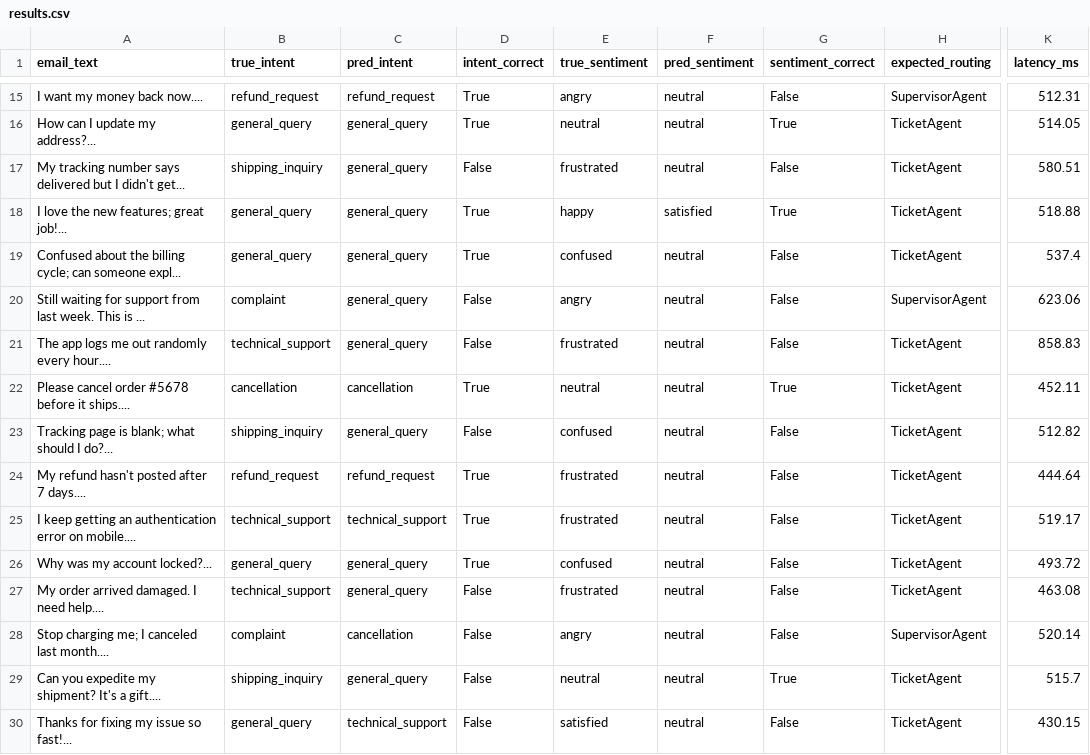
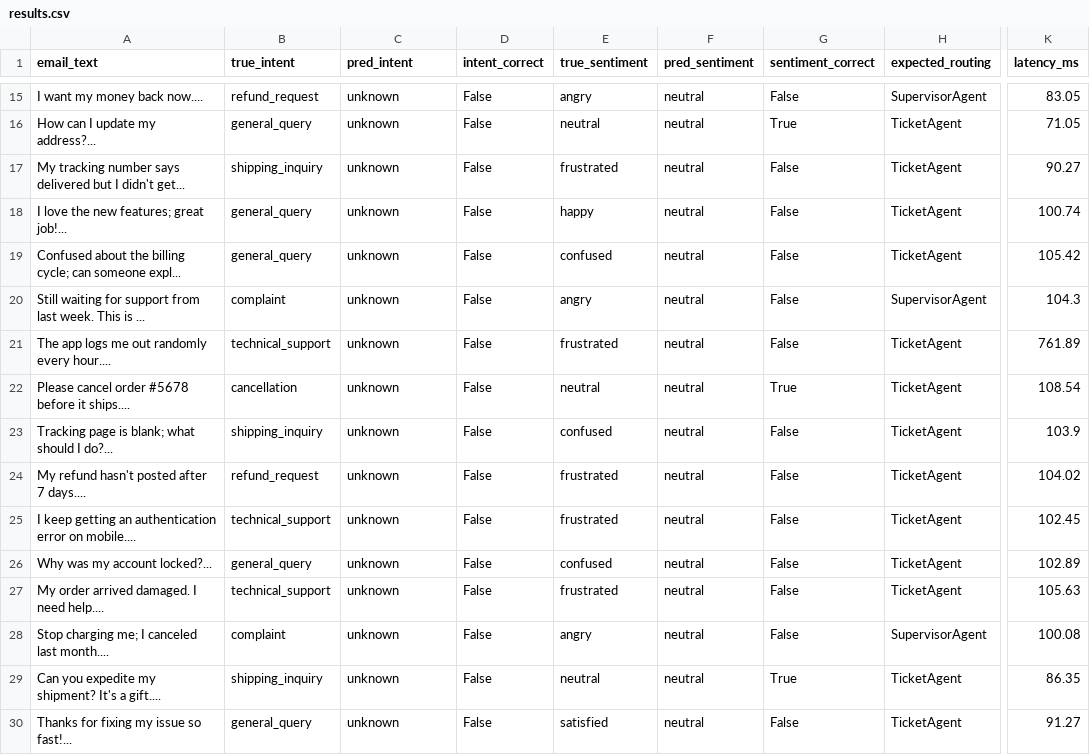
Before and after one commit to jayram-code/ark-agent-agi, a CSV file: evaluation/results.csv, drawn as a sheet; only a part is shown, gaps mark what is left out; the diff covers the shown part only; the diff names each change by its address in the sheet, - before the commit and + after, or states it on an @@ line.

```diff
--- a/evaluation/results.csv
+++ b/evaluation/results.csv
-C15 (pred_intent): refund_request
+C15 (pred_intent): unknown
-D15:D16 (intent_correct): True
+D15:D16 (intent_correct): False
-K15 (latency_ms): 512.31
+K15 (latency_ms): 83.05
-C16:C21 (pred_intent): general_query
+C16:C21 (pred_intent): unknown
-K16 (latency_ms): 514.05
+K16 (latency_ms): 71.05
-K17 (latency_ms): 580.51
+K17 (latency_ms): 90.27
-D18:D19 (intent_correct): True
+D18:D19 (intent_correct): False
-F18 (pred_sentiment): satisfied
+F18 (pred_sentiment): neutral
-G18 (sentiment_correct): True
+G18 (sentiment_correct): False
-K18 (latency_ms): 518.88
+K18 (latency_ms): 100.74
-K19 (latency_ms): 537.4
+K19 (latency_ms): 105.42
-K20 (latency_ms): 623.06
+K20 (latency_ms): 104.3
-K21 (latency_ms): 858.83
+K21 (latency_ms): 761.89
-C22 (pred_intent): cancellation
+C22 (pred_intent): unknown
-D22 (intent_correct): True
+D22 (intent_correct): False
-K22 (latency_ms): 452.11
+K22 (latency_ms): 108.54
-C23 (pred_intent): general_query
+C23 (pred_intent): unknown
-K23 (latency_ms): 512.82
+K23 (latency_ms): 103.9
-C24 (pred_intent): refund_request
+C24 (pred_intent): unknown
-D24:D26 (intent_correct): True
+D24:D26 (intent_correct): False
-K24 (latency_ms): 444.64
+K24 (latency_ms): 104.02
-C25 (pred_intent): technical_support
+C25 (pred_intent): unknown
-K25 (latency_ms): 519.17
+K25 (latency_ms): 102.45
-C26:C27 (pred_intent): general_query
+C26:C27 (pred_intent): unknown
-K26 (latency_ms): 493.72
+K26 (latency_ms): 102.89
-K27 (latency_ms): 463.08
+K27 (latency_ms): 105.63
-C28 (pred_intent): cancellation
+C28 (pred_intent): unknown
-K28 (latency_ms): 520.14
+K28 (latency_ms): 100.08
-C29 (pred_intent): general_query
+C29 (pred_intent): unknown
-K29 (latency_ms): 515.7
+K29 (latency_ms): 86.35
-C30 (pred_intent): technical_support
+C30 (pred_intent): unknown
-K30 (latency_ms): 430.15
+K30 (latency_ms): 91.27
```
Also changed, not shown: 100 edited cells elsewhere in this file, 31 other files.
